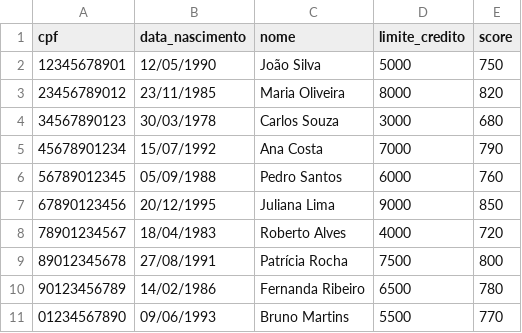
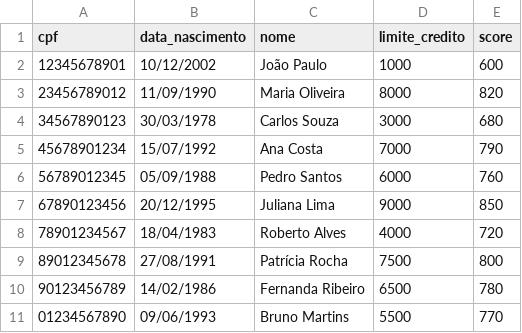
Before and after one commit to jpguelerazevedo/intelligent-banking-agent, a CSV file: data/clientes.csv, drawn as a sheet.

```diff
--- a/data/clientes.csv
+++ b/data/clientes.csv
@@ -1,4 +1,4 @@
 cpf,data_nascimento,nome,limite_credito,score
-12345678901,12/05/1990,João Silva,5000,750
-23456789012,23/11/1985,Maria Oliveira,8000,820
+12345678901,10/12/2002,João Paulo,1000,600
+23456789012,11/09/1990,Maria Oliveira,8000,820
 34567890123,30/03/1978,Carlos Souza,3000,680
```
Also changed, not shown: 14 other files.
